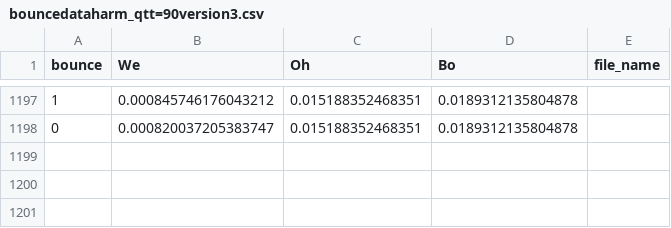
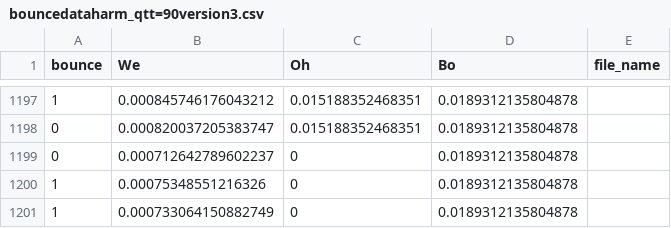
Before and after one commit to elvispy/km-dropplet-solidsubstrate-v3, a CSV file: matlab/2_output/bouncedataharm_qtt=90version3.csv, drawn as a sheet; only a part is shown, gaps mark what is left out.

```diff
--- a/matlab/2_output/bouncedataharm_qtt=90version3.csv
+++ b/matlab/2_output/bouncedataharm_qtt=90version3.csv
@@ -1198 +1198,4 @@ bounce,We,Oh,Bo,file_name
 0,0.000820037205383747,0.015188352468351,0.0189312135804878,
+0,0.000712642789602237,0,0.0189312135804878,
+1,0.00075348551216326,0,0.0189312135804878,
+1,0.000733064150882749,0,0.0189312135804878,
```
Also changed, not shown: 2 other files.
